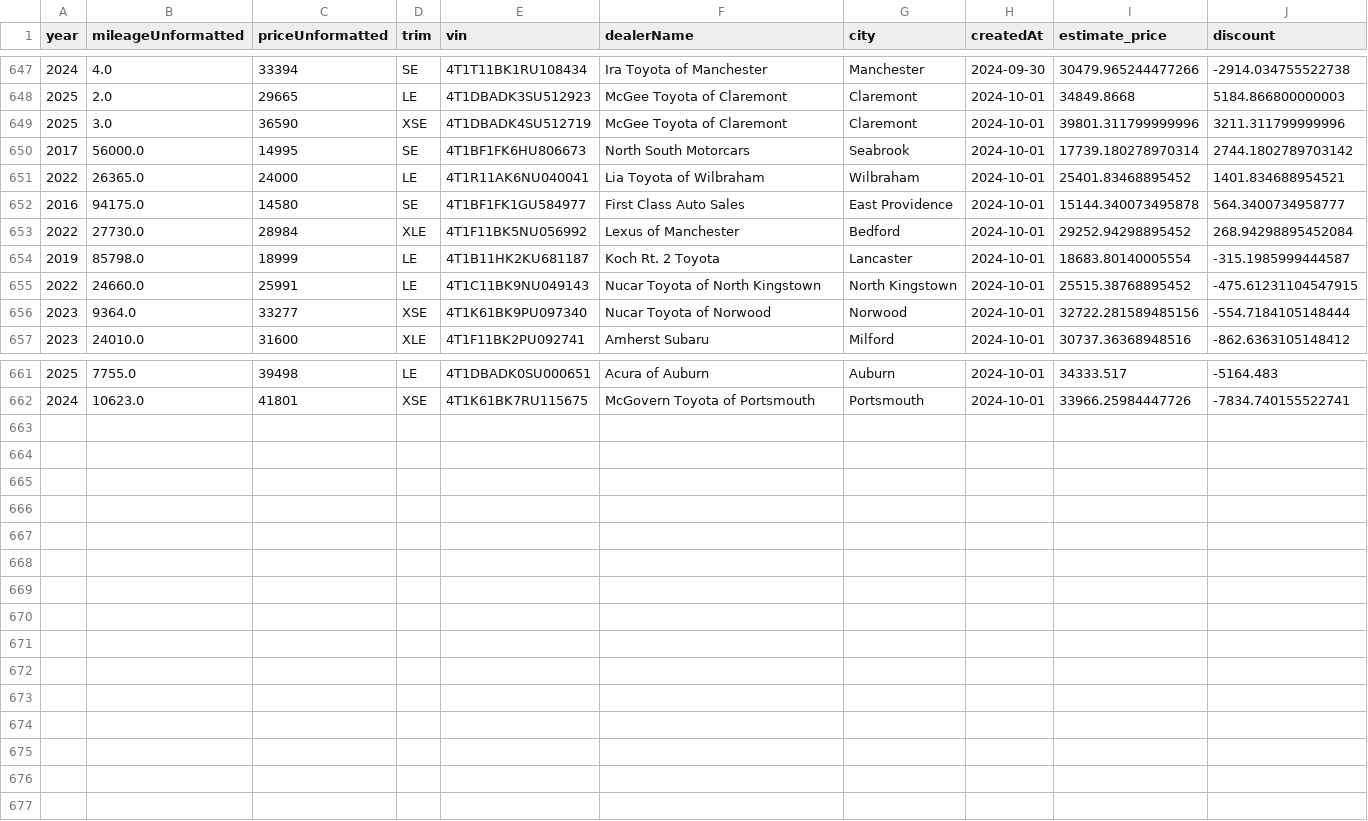
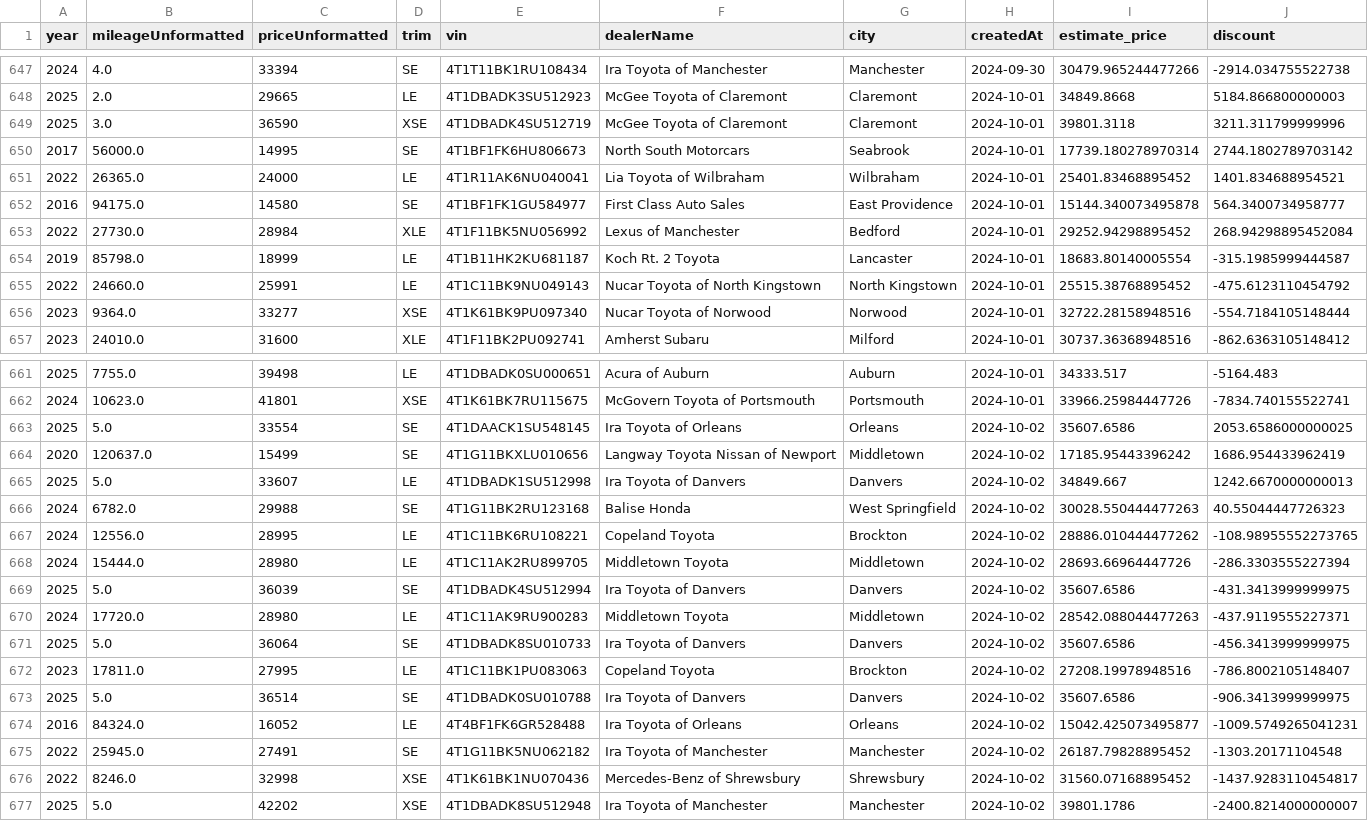
Before and after one commit to MMel099/UsedCarPricer, a CSV file: data/master_data.csv, drawn as a sheet; only a part is shown, gaps mark what is left out.

Commit message:
Automatic daily car data

```diff
--- a/data/master_data.csv
+++ b/data/master_data.csv
@@ -648,3 +648,3 @@ year,mileageUnformatted,priceUnformatted,trim,vin,dealerName,city,createdAt,esti
 2025,2.0,29665,LE,4T1DBADK3SU512923,McGee Toyota of Claremont,Claremont,2024-10-01,34849.8668,5184.866800000003
-2025,3.0,36590,XSE,4T1DBADK4SU512719,McGee Toyota of Claremont,Claremont,2024-10-01,39801.311799999996,3211.311799999996
+2025,3.0,36590,XSE,4T1DBADK4SU512719,McGee Toyota of Claremont,Claremont,2024-10-01,39801.3118,3211.311799999996
 2017,56000.0,14995,SE,4T1BF1FK6HU806673,North South Motorcars,Seabrook,2024-10-01,17739.180278970314,2744.1802789703142
@@ -654,4 +654,4 @@ year,mileageUnformatted,priceUnformatted,trim,vin,dealerName,city,createdAt,esti
 2019,85798.0,18999,LE,4T1B11HK2KU681187,Koch Rt. 2 Toyota,Lancaster,2024-10-01,18683.80140005554,-315.1985999444587
-2022,24660.0,25991,LE,4T1C11BK9NU049143,Nucar Toyota of North Kingstown,North Kingstown,2024-10-01,25515.38768895452,-475.61231104547915
-2023,9364.0,33277,XSE,4T1K61BK9PU097340,Nucar Toyota of Norwood,Norwood,2024-10-01,32722.281589485156,-554.7184105148444
+2022,24660.0,25991,LE,4T1C11BK9NU049143,Nucar Toyota of North Kingstown,North Kingstown,2024-10-01,25515.38768895452,-475.6123110454792
+2023,9364.0,33277,XSE,4T1K61BK9PU097340,Nucar Toyota of Norwood,Norwood,2024-10-01,32722.28158948516,-554.7184105148444
 2023,24010.0,31600,XLE,4T1F11BK2PU092741,Amherst Subaru,Milford,2024-10-01,30737.36368948516,-862.6363105148412
@@ -662 +662,16 @@ year,mileageUnformatted,priceUnformatted,trim,vin,dealerName,city,createdAt,esti
 2024,10623.0,41801,XSE,4T1K61BK7RU115675,McGovern Toyota of Portsmouth,Portsmouth,2024-10-01,33966.25984447726,-7834.740155522741
+2025,5.0,33554,SE,4T1DAACK1SU548145,Ira Toyota of Orleans,Orleans,2024-10-02,35607.6586,2053.6586000000025
+2020,120637.0,15499,SE,4T1G11BKXLU010656,Langway Toyota Nissan of Newport,Middletown,2024-10-02,17185.95443396242,1686.954433962419
+2025,5.0,33607,LE,4T1DBADK1SU512998,Ira Toyota of Danvers,Danvers,2024-10-02,34849.667,1242.6670000000013
+2024,6782.0,29988,SE,4T1G11BK2RU123168,Balise Honda,West Springfield,2024-10-02,30028.550444477263,40.55044447726323
+2024,12556.0,28995,LE,4T1C11BK6RU108221,Copeland Toyota,Brockton,2024-10-02,28886.010444477262,-108.98955552273765
+2024,15444.0,28980,LE,4T1C11AK2RU899705,Middletown Toyota,Middletown,2024-10-02,28693.66964447726,-286.3303555227394
+2025,5.0,36039,SE,4T1DBADK4SU512994,Ira Toyota of Danvers,Danvers,2024-10-02,35607.6586,-431.3413999999975
+2024,17720.0,28980,LE,4T1C11AK9RU900283,Middletown Toyota,Middletown,2024-10-02,28542.088044477263,-437.9119555227371
+2025,5.0,36064,SE,4T1DBADK8SU010733,Ira Toyota of Danvers,Danvers,2024-10-02,35607.6586,-456.3413999999975
+2023,17811.0,27995,LE,4T1C11BK1PU083063,Copeland Toyota,Brockton,2024-10-02,27208.19978948516,-786.8002105148407
+2025,5.0,36514,SE,4T1DBADK0SU010788,Ira Toyota of Danvers,Danvers,2024-10-02,35607.6586,-906.3413999999975
+2016,84324.0,16052,LE,4T4BF1FK6GR528488,Ira Toyota of Orleans,Orleans,2024-10-02,15042.425073495877,-1009.5749265041231
+2022,25945.0,27491,SE,4T1G11BK5NU062182,Ira Toyota of Manchester,Manchester,2024-10-02,26187.79828895452,-1303.20171104548
+2022,8246.0,32998,XSE,4T1K61BK1NU070436,Mercedes-Benz of Shrewsbury,Shrewsbury,2024-10-02,31560.07168895452,-1437.9283110454817
+2025,5.0,42202,XSE,4T1DBADK8SU512948,Ira Toyota of Manchester,Manchester,2024-10-02,39801.1786,-2400.8214000000007
```
Also changed, not shown: data/daily_stats.csv, data/newest_data.csv, 3 other files.
